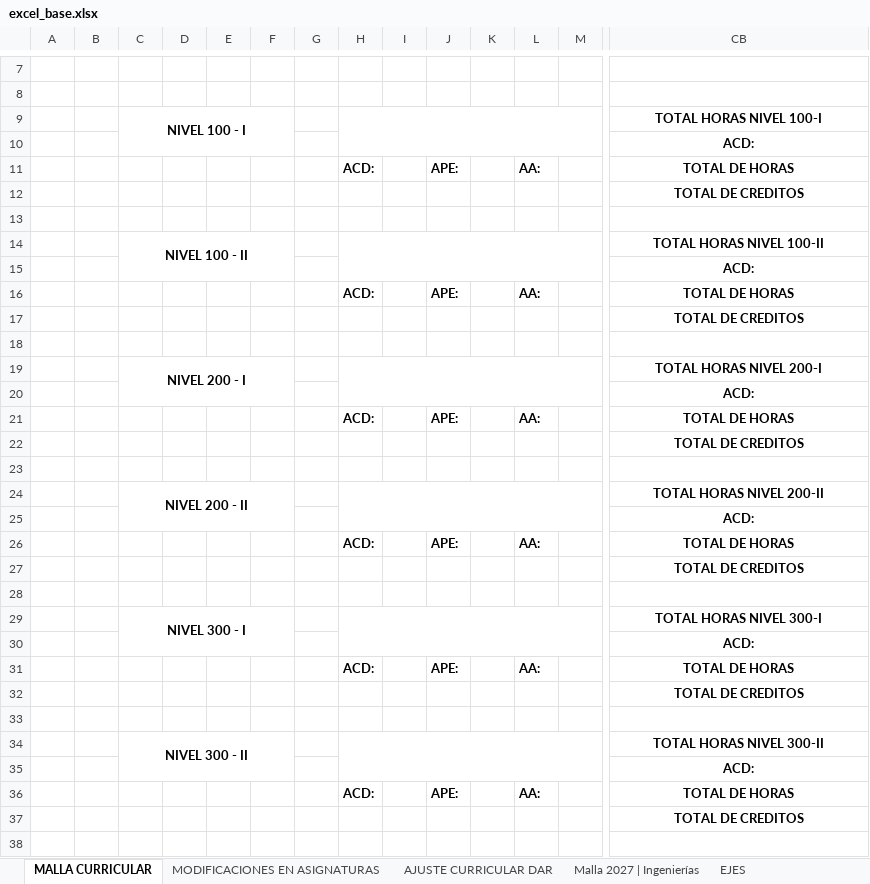
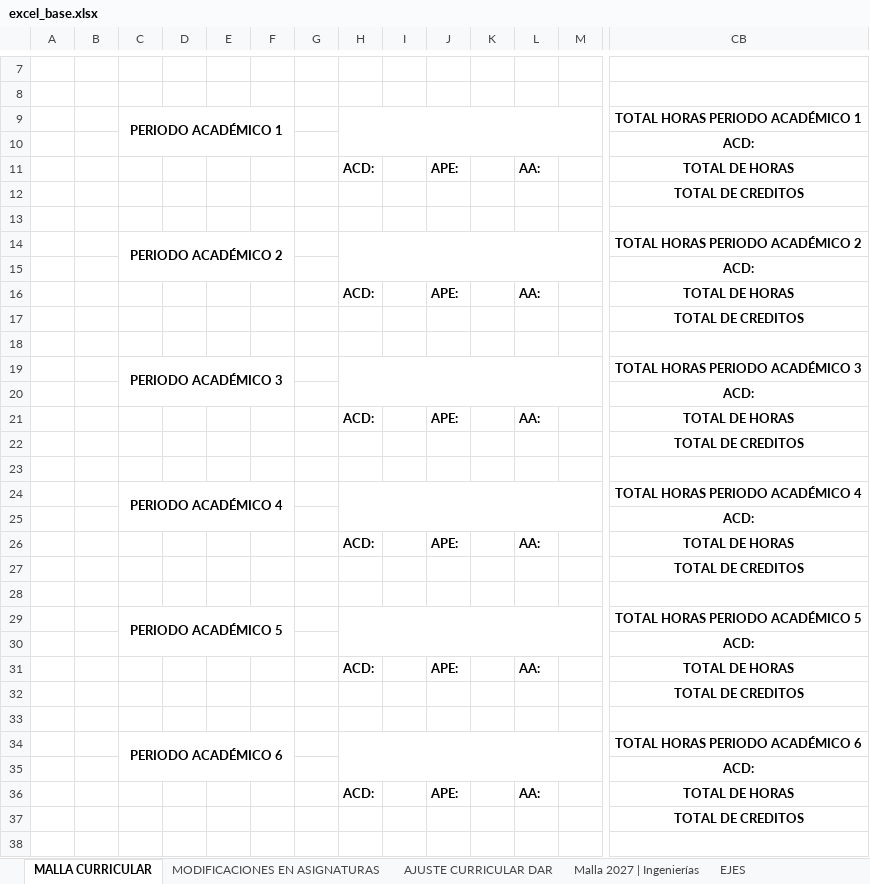
Before and after one commit to ChrisVaccaro/MallaInteractivaESPOL, an Excel workbook: plantillas/excel_base.xlsx, sheet MALLA CURRICULAR, drawn as a sheet; only a part is shown, gaps mark what is left out; values as stored, in another font and other column widths than the file's, no borders; charts and pictures not drawn; removed rows and columns are numbered as before the commit, all else as after; rows hold the shown columns only; the diff covers the shown part only; the diff names each change by its address in the sheet, - before the commit and + after, or states it on an @@ line.

Commit message:
Se cambió etiquetas de "Periodo Académico"

```diff
--- a/plantillas/excel_base.xlsx (sheet MALLA CURRICULAR)
+++ b/plantillas/excel_base.xlsx (sheet MALLA CURRICULAR)
-row 9:  |  | NIVEL 100 - I |  |  |  |  |  |  |  |  |  |  | TOTAL HORAS NIVEL 100-I
+row 9:  |  | PERIODO ACADÉMICO 1 |  |  |  |  |  |  |  |  |  |  | TOTAL HORAS PERIODO ACADÉMICO 1
-row 14:  |  | NIVEL 100 - II |  |  |  |  |  |  |  |  |  |  | TOTAL HORAS NIVEL 100-II
+row 14:  |  | PERIODO ACADÉMICO 2 |  |  |  |  |  |  |  |  |  |  | TOTAL HORAS PERIODO ACADÉMICO 2
-row 19:  |  | NIVEL 200 - I |  |  |  |  |  |  |  |  |  |  | TOTAL HORAS NIVEL 200-I
+row 19:  |  | PERIODO ACADÉMICO 3 |  |  |  |  |  |  |  |  |  |  | TOTAL HORAS PERIODO ACADÉMICO 3
-row 24:  |  | NIVEL 200 - II |  |  |  |  |  |  |  |  |  |  | TOTAL HORAS NIVEL 200-II
+row 24:  |  | PERIODO ACADÉMICO 4 |  |  |  |  |  |  |  |  |  |  | TOTAL HORAS PERIODO ACADÉMICO 4
-row 29:  |  | NIVEL 300 - I |  |  |  |  |  |  |  |  |  |  | TOTAL HORAS NIVEL 300-I
+row 29:  |  | PERIODO ACADÉMICO 5 |  |  |  |  |  |  |  |  |  |  | TOTAL HORAS PERIODO ACADÉMICO 5
-row 34:  |  | NIVEL 300 - II |  |  |  |  |  |  |  |  |  |  | TOTAL HORAS NIVEL 300-II
+row 34:  |  | PERIODO ACADÉMICO 6 |  |  |  |  |  |  |  |  |  |  | TOTAL HORAS PERIODO ACADÉMICO 6
```
Also changed, not shown: 3 added rows and 3 removed rows elsewhere in this sheet, sheet MODIFICACIONES EN ASIGNATURAS, charts or pictures.
